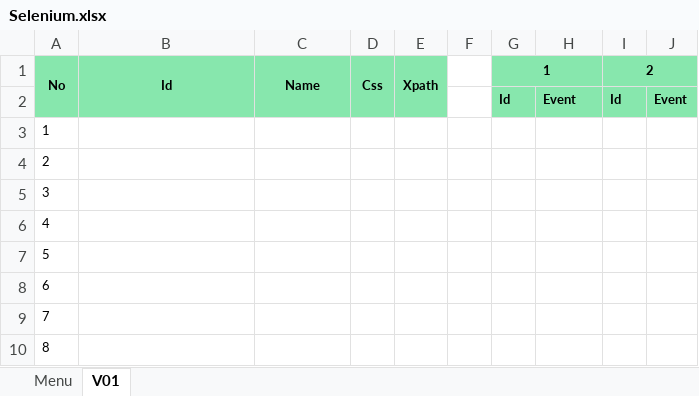
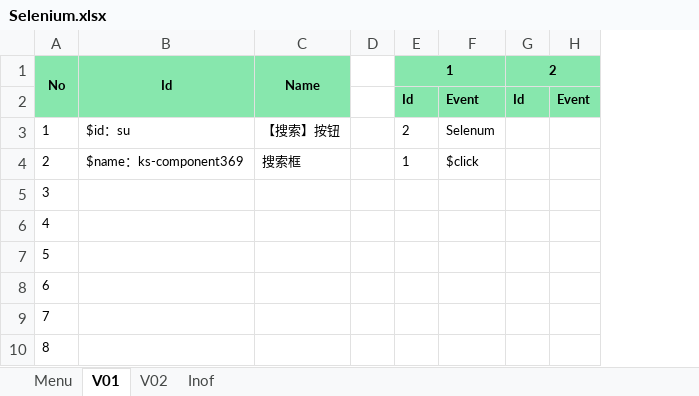
Before and after one commit to TK0431/YsProject, an Excel workbook: YsProject/Excels/Selenium.xlsx, sheet V01, drawn as a sheet; only a part is shown; values as stored, in another font and other column widths than the file's, no borders; removed rows and columns are numbered as before the commit, all else as after; the diff names each change by its address in the sheet, - before the commit and + after, or states it on an @@ line.

```diff
--- a/YsProject/Excels/Selenium.xlsx (sheet V01)
+++ b/YsProject/Excels/Selenium.xlsx (sheet V01)
+sheet tab: V02
+sheet tab: Inof
-column D, row 1: Css
-column E, row 1: Xpath
-B3: (empty)
+B3: $id：su
-C3: (empty)
+C3: 【搜索】按钮
-E3: (empty)
+E3: 2
-F3: (empty)
+F3: Selenum
-B4: (empty)
+B4: $name：ks-component369
-C4: (empty)
+C4: 搜索框
-E4: (empty)
+E4: 1
-F4: (empty)
+F4: $click
```
Also changed, not shown: sheet Menu, 3 other files.
